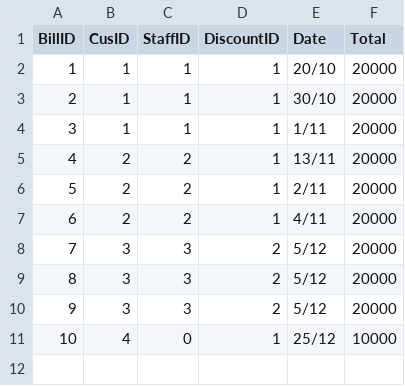
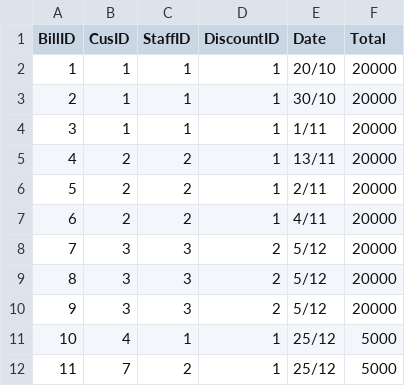
Before and after one commit to javier1234559/QuanLyTraSua, a CSV file: bin/Debug/net6.0/DataBase/bill.csv, drawn as a sheet.

```diff
--- a/bin/Debug/net6.0/DataBase/bill.csv
+++ b/bin/Debug/net6.0/DataBase/bill.csv
@@ -10,2 +10,3 @@
 9,3,3,2,5/12,20000
-10,4,0,1,25/12,10000
+10,4,1,1,25/12,5000
+11,7,2,1,25/12,5000
```
Also changed, not shown: 20 other files.
